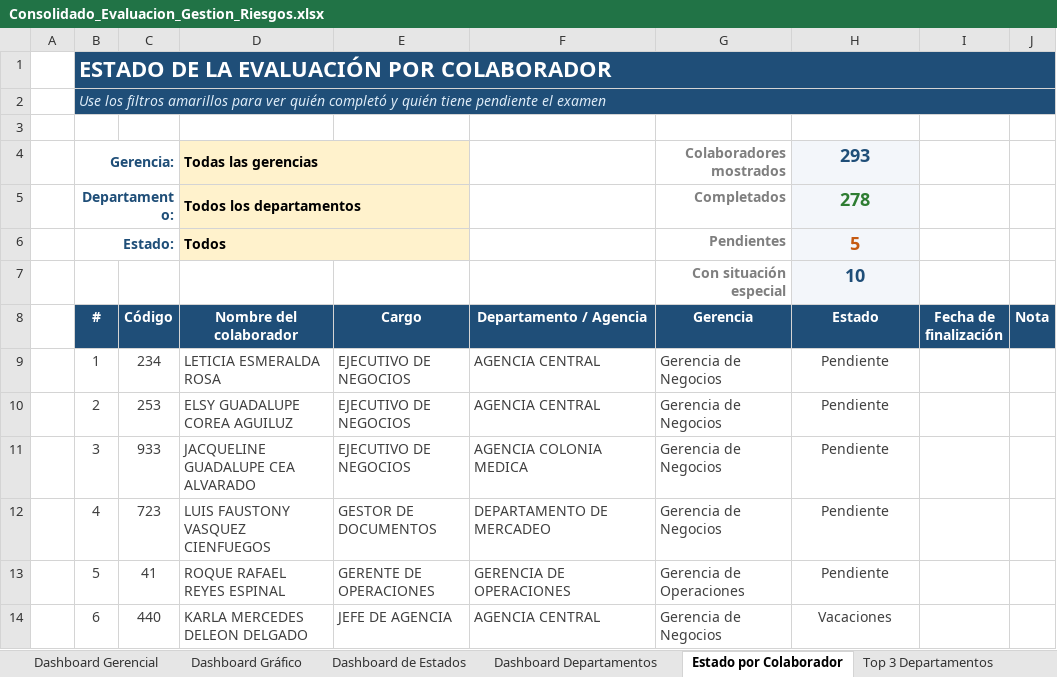
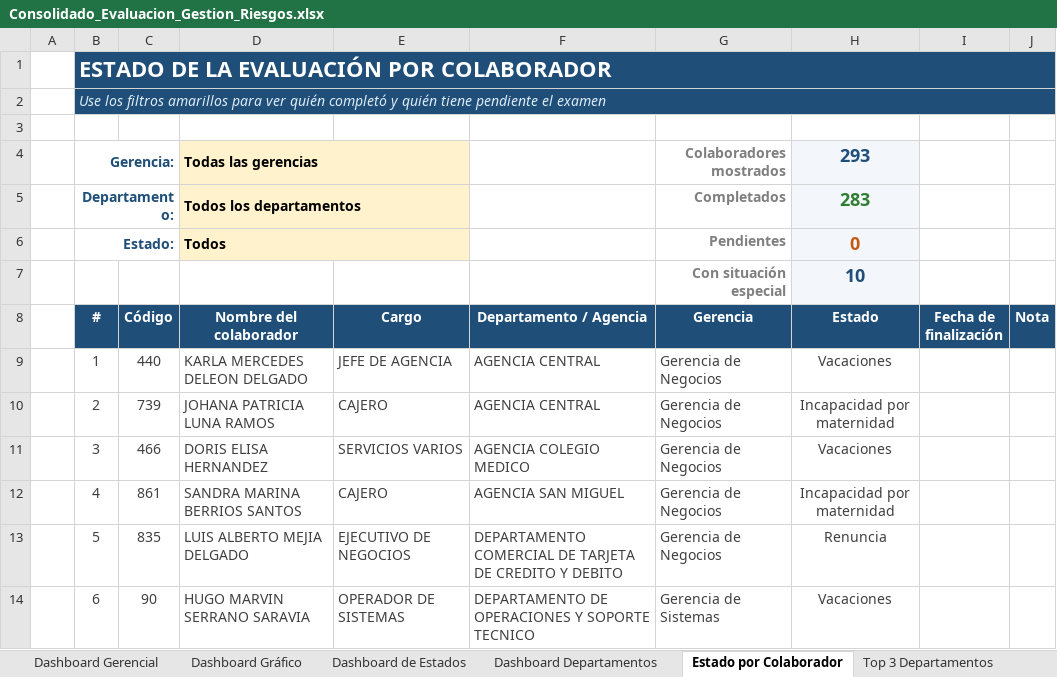
Before and after one commit to menjivar201280/riesgo, an Excel workbook: evaluacion-gestion-riesgos/Consolidado_Evaluacion_Gestion_Riesgos.xlsx, sheet Estado por Colaborador, drawn as a sheet; only a part is shown; values as stored, in another font and other column widths than the file's, no borders; conditional formats not drawn; the diff covers the shown part only; the diff names each change by its address in the sheet, - before the commit and + after, or states it on an @@ line.

```diff
--- a/evaluacion-gestion-riesgos/Consolidado_Evaluacion_Gestion_Riesgos.xlsx (sheet Estado por Colaborador)
+++ b/evaluacion-gestion-riesgos/Consolidado_Evaluacion_Gestion_Riesgos.xlsx (sheet Estado por Colaborador)
-H5 (Estado): 278
+H5 (Estado): 283
-H6 (Estado): 5
+H6 (Estado): 0
-C9 (Código): 234
+C9 (Código): 440
-D9 (Nombre del colaborador): LETICIA ESMERALDA ROSA
+D9 (Nombre del colaborador): KARLA MERCEDES DELEON DELGADO
-E9 (Cargo): EJECUTIVO DE NEGOCIOS
+E9 (Cargo): JEFE DE AGENCIA
-H9 (Estado): Pendiente
+H9 (Estado): Vacaciones
-C10 (Código): 253
+C10 (Código): 739
-D10 (Nombre del colaborador): ELSY GUADALUPE COREA AGUILUZ
+D10 (Nombre del colaborador): JOHANA PATRICIA LUNA RAMOS
-E10 (Cargo): EJECUTIVO DE NEGOCIOS
+E10 (Cargo): CAJERO
-H10 (Estado): Pendiente
+H10 (Estado): Incapacidad por maternidad
-C11 (Código): 933
+C11 (Código): 466
-D11 (Nombre del colaborador): JACQUELINE GUADALUPE CEA ALVARADO
+D11 (Nombre del colaborador): DORIS ELISA HERNANDEZ
-E11 (Cargo): EJECUTIVO DE NEGOCIOS
+E11 (Cargo): SERVICIOS VARIOS
-F11 (Departamento / Agencia): AGENCIA COLONIA MEDICA
+F11 (Departamento / Agencia): AGENCIA COLEGIO MEDICO
-H11 (Estado): Pendiente
+H11 (Estado): Vacaciones
-C12 (Código): 723
+C12 (Código): 861
-D12 (Nombre del colaborador): LUIS FAUSTONY VASQUEZ CIENFUEGOS
+D12 (Nombre del colaborador): SANDRA MARINA BERRIOS SANTOS
-E12 (Cargo): GESTOR DE DOCUMENTOS
+E12 (Cargo): CAJERO
-F12 (Departamento / Agencia): DEPARTAMENTO DE MERCADEO
+F12 (Departamento / Agencia): AGENCIA SAN MIGUEL
-H12 (Estado): Pendiente
+H12 (Estado): Incapacidad por maternidad
-C13 (Código): 41
+C13 (Código): 835
-D13 (Nombre del colaborador): ROQUE RAFAEL REYES ESPINAL
+D13 (Nombre del colaborador): LUIS ALBERTO MEJIA DELGADO
-E13 (Cargo): GERENTE DE OPERACIONES
+E13 (Cargo): EJECUTIVO DE NEGOCIOS
-F13 (Departamento / Agencia): GERENCIA DE OPERACIONES
+F13 (Departamento / Agencia): DEPARTAMENTO COMERCIAL DE TARJETA DE CREDITO Y DEBITO
-G13 (Gerencia): Gerencia de Operaciones
+G13 (Gerencia): Gerencia de Negocios
-H13 (Estado): Pendiente
+H13 (Estado): Renuncia
-C14 (Código): 440
+C14 (Código): 90
-D14 (Nombre del colaborador): KARLA MERCEDES DELEON DELGADO
+D14 (Nombre del colaborador): HUGO MARVIN SERRANO SARAVIA
-E14 (Cargo): JEFE DE AGENCIA
+E14 (Cargo): OPERADOR DE SISTEMAS
-F14 (Departamento / Agencia): AGENCIA CENTRAL
+F14 (Departamento / Agencia): DEPARTAMENTO DE OPERACIONES Y SOPORTE TECNICO
-G14 (Gerencia): Gerencia de Negocios
+G14 (Gerencia): Gerencia de Sistemas
```
Also changed, not shown: 1246 edited cells elsewhere in this sheet, sheet Dashboard Gerencial, sheet Base Exámenes, sheet Listado de Completados, sheet Detalle individual, sheet Consolidado por área, sheet Listado de Pendientes, 3 more sheets, formulas that keep their value, hidden cells.
